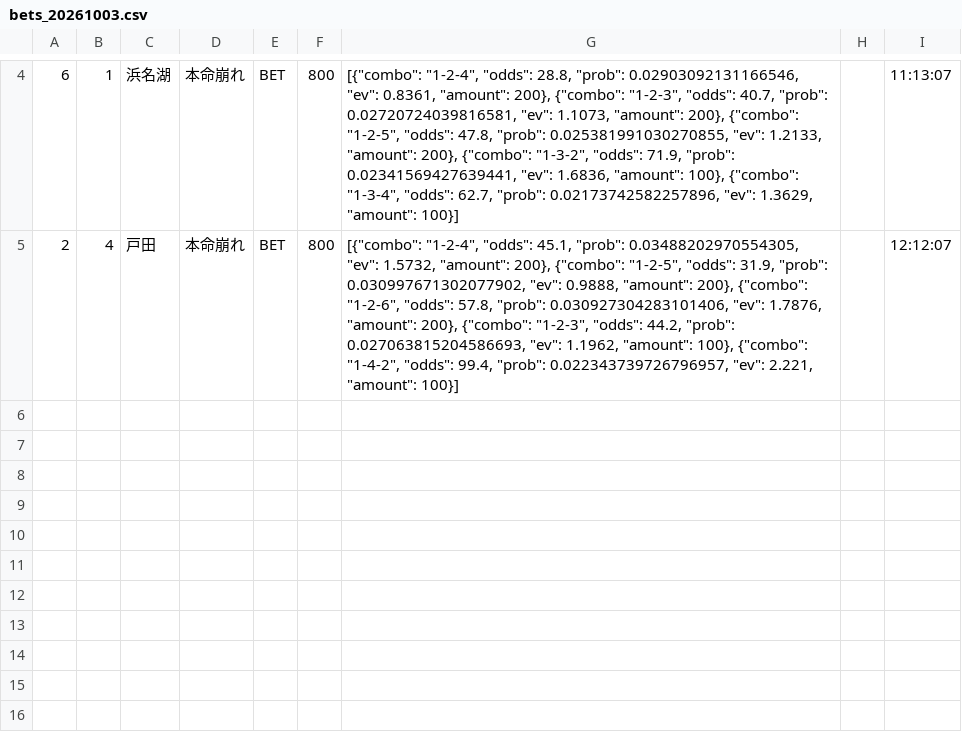
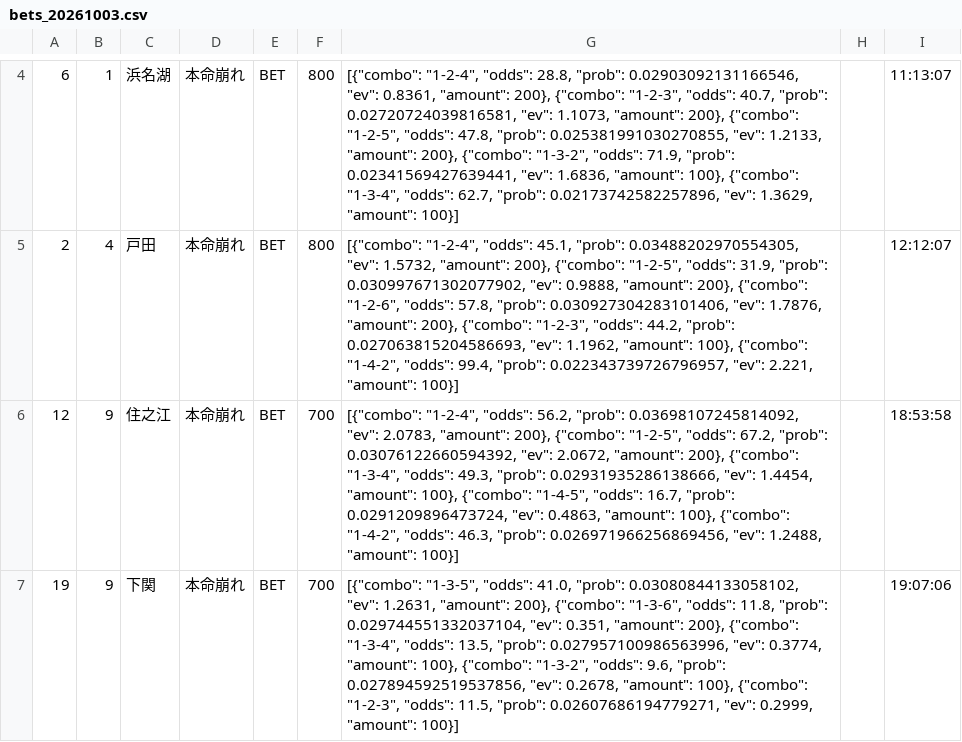
Before and after one commit to exnull0511-create/boatrace_ai, a CSV file: data/bets_20261003.csv, drawn as a sheet; only a part is shown, gaps mark what is left out.

Commit message:
data: 20261003 afternoon

```diff
--- a/data/bets_20261003.csv
+++ b/data/bets_20261003.csv
@@ -5 +5,3 @@
 2,4,戸田,本命崩れ,BET,800,"[{""combo"": ""1-2-4"", ""odds"": 45.1, ""prob"": 0.03488202970554305, ""ev"": 1.5732, ""amount"": 200}, {""combo"": ""1-2-5"", ""odds"": 31.9, ""prob"": 0.030997671302077902, ""ev"": 0.9888, ""amount"": 200}, {""combo"": ""1-2-6"", ""odds"": 57.8, ""prob"": 0.030927304283101406, ""ev"": 1.7876, ""amount"": 200}, {""combo"": ""1-2-3"", ""odds"": 44.2, ""prob"": 0.027063815204586693, ""ev"": 1.1962, ""amount"": 100}, {""combo"": ""1-4-2"", ""odds"": 99.4, ""prob"": 0.022343739726796957, ""ev"": 2.221, ""amount"": 100}]",,12:12:07
+12,9,住之江,本命崩れ,BET,700,"[{""combo"": ""1-2-4"", ""odds"": 56.2, ""prob"": 0.03698107245814092, ""ev"": 2.0783, ""amount"": 200}, {""combo"": ""1-2-5"", ""odds"": 67.2, ""prob"": 0.03076122660594392, ""ev"": 2.0672, ""amount"": 200}, {""combo"": ""1-3-4"", ""odds"": 49.3, ""prob"": 0.02931935286138666, ""ev"": 1.4454, ""amount"": 100}, {""combo"": ""1-4-5"", ""odds"": 16.7, ""prob"": 0.0291209896473724, ""ev"": 0.4863, ""amount"": 100}, {""combo"": ""1-4-2"", ""odds"": 46.3, ""prob"": 0.026971966256869456, ""ev"": 1.2488, ""amount"": 100}]",,18:53:58
+19,9,下関,本命崩れ,BET,700,"[{""combo"": ""1-3-5"", ""odds"": 41.0, ""prob"": 0.03080844133058102, ""ev"": 1.2631, ""amount"": 200}, {""combo"": ""1-3-6"", ""odds"": 11.8, ""prob"": 0.029744551332037104, ""ev"": 0.351, ""amount"": 200}, {""combo"": ""1-3-4"", ""odds"": 13.5, ""prob"": 0.027957100986563996, ""ev"": 0.3774, ""amount"": 100}, {""combo"": ""1-3-2"", ""odds"": 9.6, ""prob"": 0.027894592519537856, ""ev"": 0.2678, ""amount"": 100}, {""combo"": ""1-2-3"", ""odds"": 11.5, ""prob"": 0.02607686194779271, ""ev"": 0.2999, ""amount"": 100}]",,19:07:06
```
Also changed, not shown: 1 other file.
